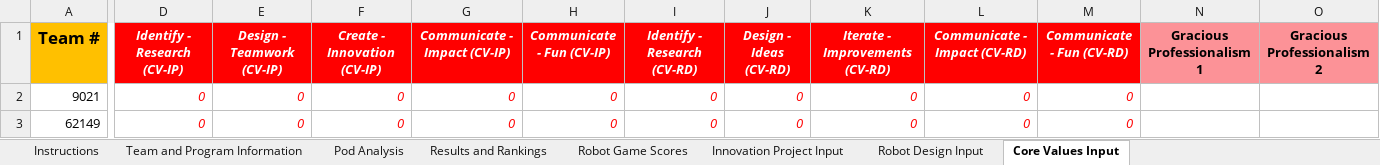
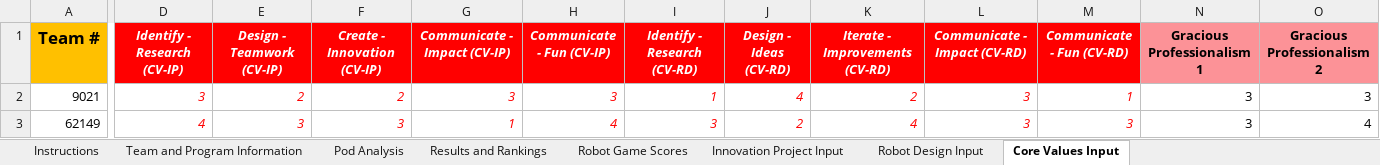
Before and after one commit to MrGibbage/OJS_Script_maker_NG, an Excel workbook: 2025-all/2025-vadc-fll-challenge-Unearthed-ojs-Norfolk-div1.xlsm, sheet Core Values Input, drawn as a sheet; only a part is shown, gaps mark what is left out; values as stored, in another font and other column widths than the file's, no borders; table styles not drawn; the diff covers the shown part only; the diff names each change by its address in the sheet, - before the commit and + after, or states it on an @@ line.

```diff
--- a/2025-all/2025-vadc-fll-challenge-Unearthed-ojs-Norfolk-div1.xlsm (sheet Core Values Input)
+++ b/2025-all/2025-vadc-fll-challenge-Unearthed-ojs-Norfolk-div1.xlsm (sheet Core Values Input)
-D2 (Identify - Research (CV-IP)): 0
+D2 (Identify - Research (CV-IP)): 3
-E2 (Design - Teamwork (CV-IP)): 0
+E2 (Design - Teamwork (CV-IP)): 2
-F2 (Create - Innovation (CV-IP)): 0
+F2 (Create - Innovation (CV-IP)): 2
-G2 (Communicate - Impact (CV-IP)): 0
+G2 (Communicate - Impact (CV-IP)): 3
-H2 (Communicate - Fun (CV-IP)): 0
+H2 (Communicate - Fun (CV-IP)): 3
-I2 (Identify - Research (CV-RD)): 0
+I2 (Identify - Research (CV-RD)): 1
-J2 (Design - Ideas (CV-RD)): 0
+J2 (Design - Ideas (CV-RD)): 4
-K2 (Iterate - Improvements (CV-RD)): 0
+K2 (Iterate - Improvements (CV-RD)): 2
-L2:L3 (Communicate - Impact (CV-RD)): 0
+L2:L3 (Communicate - Impact (CV-RD)): 3
-M2 (Communicate - Fun (CV-RD)): 0
+M2 (Communicate - Fun (CV-RD)): 1
-N2:N3 (Gracious Professionalism 1): (empty)
+N2:N3 (Gracious Professionalism 1): 3
-O2 (Gracious Professionalism 2): (empty)
+O2 (Gracious Professionalism 2): 3
-D3 (Identify - Research (CV-IP)): 0
+D3 (Identify - Research (CV-IP)): 4
-E3 (Design - Teamwork (CV-IP)): 0
+E3 (Design - Teamwork (CV-IP)): 3
-F3 (Create - Innovation (CV-IP)): 0
+F3 (Create - Innovation (CV-IP)): 3
-G3 (Communicate - Impact (CV-IP)): 0
+G3 (Communicate - Impact (CV-IP)): 1
-H3 (Communicate - Fun (CV-IP)): 0
+H3 (Communicate - Fun (CV-IP)): 4
-I3 (Identify - Research (CV-RD)): 0
+I3 (Identify - Research (CV-RD)): 3
-J3 (Design - Ideas (CV-RD)): 0
+J3 (Design - Ideas (CV-RD)): 2
-K3 (Iterate - Improvements (CV-RD)): 0
+K3 (Iterate - Improvements (CV-RD)): 4
-M3 (Communicate - Fun (CV-RD)): 0
+M3 (Communicate - Fun (CV-RD)): 3
-O3 (Gracious Professionalism 2): (empty)
+O3 (Gracious Professionalism 2): 4
```
Also changed, not shown: 60 edited cells elsewhere in this sheet, sheet Robot Design Input, sheet Innovation Project Input, sheet Results and Rankings, sheet Robot Game Scores, hidden cells, 2025-all/2025-vadc-fll-challenge-Unearthed-ojs-Norfolk-div2.xlsm, 7 other files.
